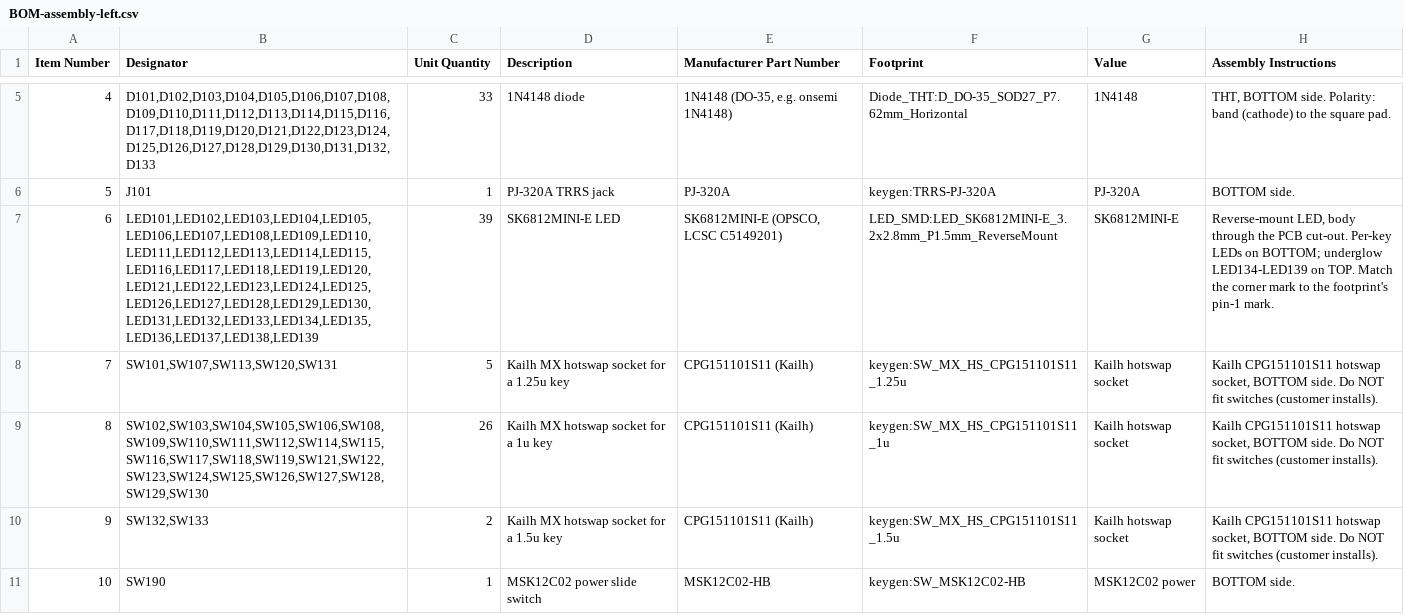
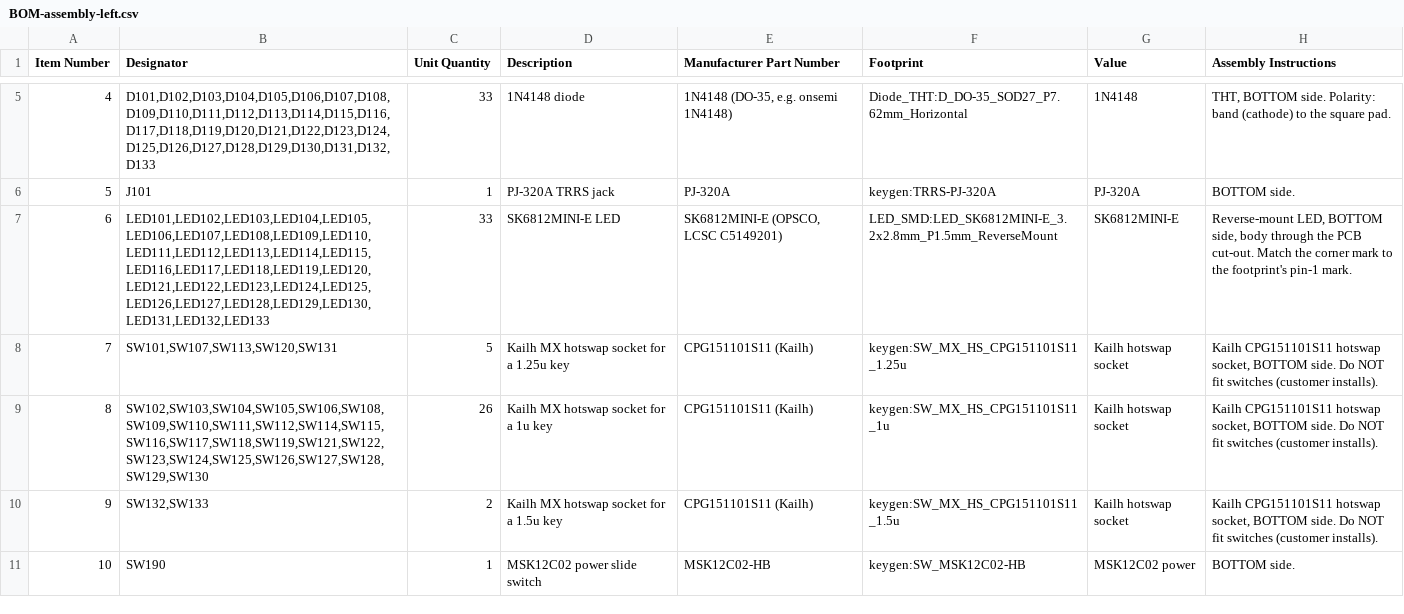
Before and after one commit to milindmadhukar/keygen, a CSV file: fab/BOM-assembly-left.csv, drawn as a sheet; only a part is shown, gaps mark what is left out.

Commit message:
Drop the underglow LEDs
The battery sits under the PCB, where it would hide the six underglow
LEDs per half and they would only drain it. The LED chain is now the 33
per-key LEDs on each half (LED x01-x33), all reverse-mounted on the back.

The schematic and placement generators no longer add them. On the routed
board the 12 footprints and their chain copper were removed, the VCC
links they carried were re-routed with finish_route.py, and DRC with
schematic parity is clean (0 errors, 0 unconnected). Gerbers, BOMs, the
schematic PDF, the plan and the shopping list are regenerated.

(Cherry-picked from 8c0cb53, made on the board before the tracks were
straightened; the board surgery, VCC re-route and outputs were redone
on the straightened board.)

```diff
--- a/fab/BOM-assembly-left.csv
+++ b/fab/BOM-assembly-left.csv
@@ -6,3 +6,3 @@ Item Number,Designator,Unit Quantity,Description,Manufacturer Part Number,Footpr
 5,J101,1,PJ-320A TRRS jack,PJ-320A,keygen:TRRS-PJ-320A,PJ-320A,BOTTOM side.
-6,"LED101,LED102,LED103,LED104,LED105,LED106,LED107,LED108,LED109,LED110,LED111,LED112,LED113,LED114,LED115,LED116,LED117,LED118,LED119,LED120,LED121,LED122,LED123,LED124,LED125,LED126,LED127,LED128,LED129,LED130,LED131,LED132,LED133,LED134,LED135,LED136,LED137,LED138,LED139",39,SK6812MINI-E LED,"SK6812MINI-E (OPSCO, LCSC C5149201)",LED_SMD:LED_SK6812MINI-E_3.2x2.8mm_P1.5mm_ReverseMount,SK6812MINI-E,"Reverse-mount LED, body through the PCB cut-out. Per-key LEDs on BOTTOM; underglow LED134-LED139 on TOP. Match the corner mark to the footprint's pin-1 mark."
+6,"LED101,LED102,LED103,LED104,LED105,LED106,LED107,LED108,LED109,LED110,LED111,LED112,LED113,LED114,LED115,LED116,LED117,LED118,LED119,LED120,LED121,LED122,LED123,LED124,LED125,LED126,LED127,LED128,LED129,LED130,LED131,LED132,LED133",33,SK6812MINI-E LED,"SK6812MINI-E (OPSCO, LCSC C5149201)",LED_SMD:LED_SK6812MINI-E_3.2x2.8mm_P1.5mm_ReverseMount,SK6812MINI-E,"Reverse-mount LED, BOTTOM side, body through the PCB cut-out. Match the corner mark to the footprint's pin-1 mark."
 7,"SW101,SW107,SW113,SW120,SW131",5,Kailh MX hotswap socket for a 1.25u key,CPG151101S11 (Kailh),keygen:SW_MX_HS_CPG151101S11_1.25u,Kailh hotswap socket,"Kailh CPG151101S11 hotswap socket, BOTTOM side. Do NOT fit switches (customer installs)."
```
Also changed, not shown: bom/bom.csv, fab/BOM-assembly-right.csv, 14 other files.
